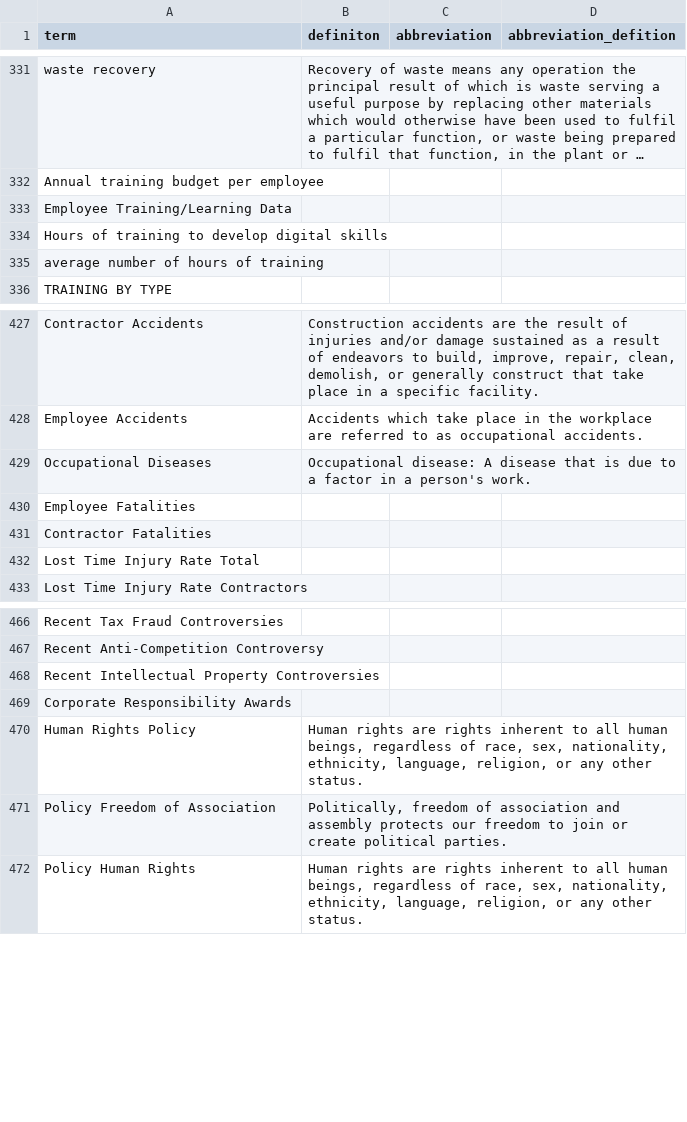
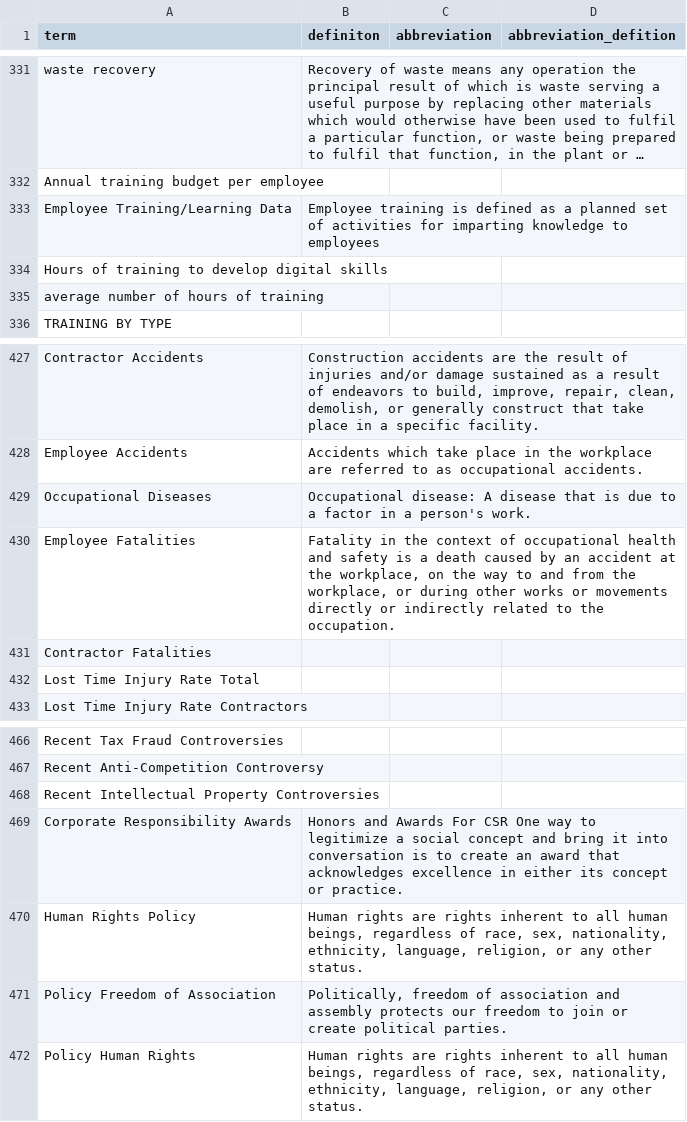
Before and after one commit to tianke0711/Sim-2022, a CSV file: data/term_sim_2022.csv, drawn as a sheet; only a part is shown, gaps mark what is left out; long unchanged cells end in …; the diff names each change by its address in the sheet, - before the commit and + after, or states it on an @@ line.

Commit message:
Update term_sim_2022.csv

```diff
--- a/data/term_sim_2022.csv
+++ b/data/term_sim_2022.csv
-B333 (definiton): (empty)
+B333 (definiton): Employee training is defined as a planned set of activities for imparting knowledge to employees
-B430 (definiton): (empty)
+B430 (definiton): Fatality in the context of occupational health and safety is a death caused by an accident at the workplace, on the way to and from the workplace, or during other works or movements directly or indirectly related to the occupation.
-B469 (definiton): (empty)
+B469 (definiton): Honors and Awards For CSR One way to legitimize a social concept and bring it into conversation is to create an award that acknowledges excellence in either its concept or practice.
```
